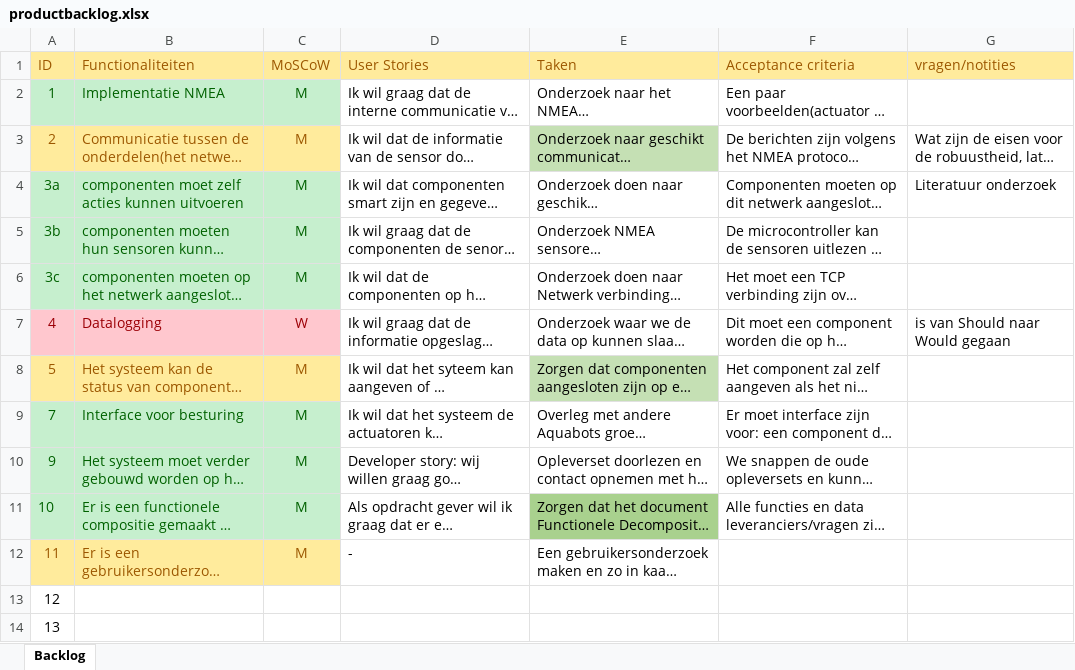
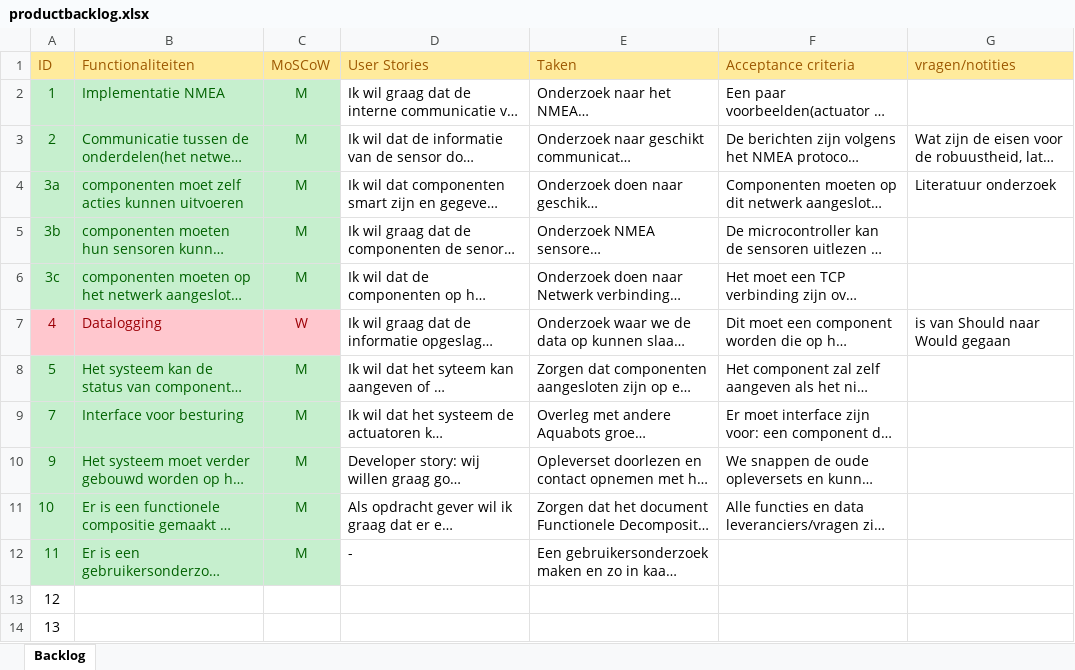
Before and after one commit to YJia-Git/Project-5-6, an Excel workbook: Documenten/Productbacklog/productbacklog.xlsx, sheet Backlog, drawn as a sheet; only a part is shown; long unchanged cells end in …; values as stored, in another font and other column widths than the file's, no borders; the diff names each change by its address in the sheet, - before the commit and + after, or states it on an @@ line.

```diff
--- a/Documenten/Productbacklog/productbacklog.xlsx (sheet Backlog)
+++ b/Documenten/Productbacklog/productbacklog.xlsx (sheet Backlog)
@@ A3:C3 fill: #FFEB9C → #C6EFCE, text colour: #9C5700 → #006100 @@
-E3 fill: #C5E0B4
+E3 fill: none
@@ A8:C8 fill: #FFEB9C → #C6EFCE, text colour: #9C5700 → #006100 @@
-E8 fill: #C5E0B4
+E8 fill: none
-E11 fill: #A9D18E
+E11 fill: none
@@ A12:C12 fill: #FFEB9C → #C6EFCE, text colour: #9C5700 → #006100 @@
```
Also changed, not shown: 52 other files.
